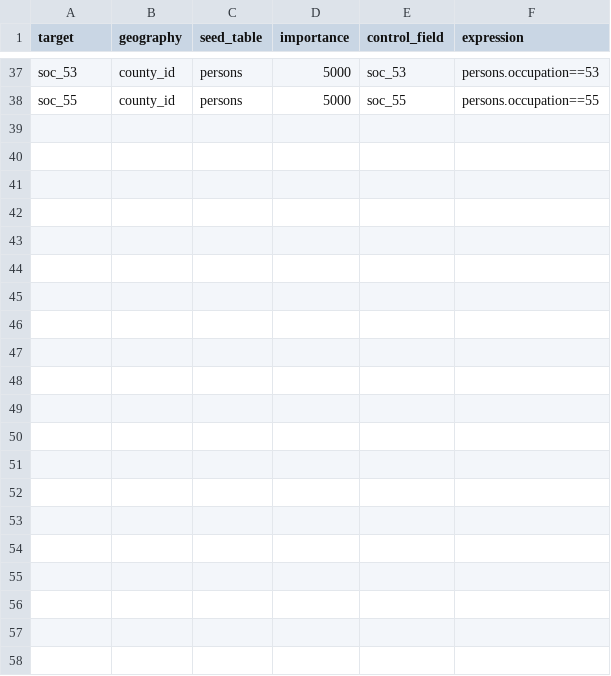
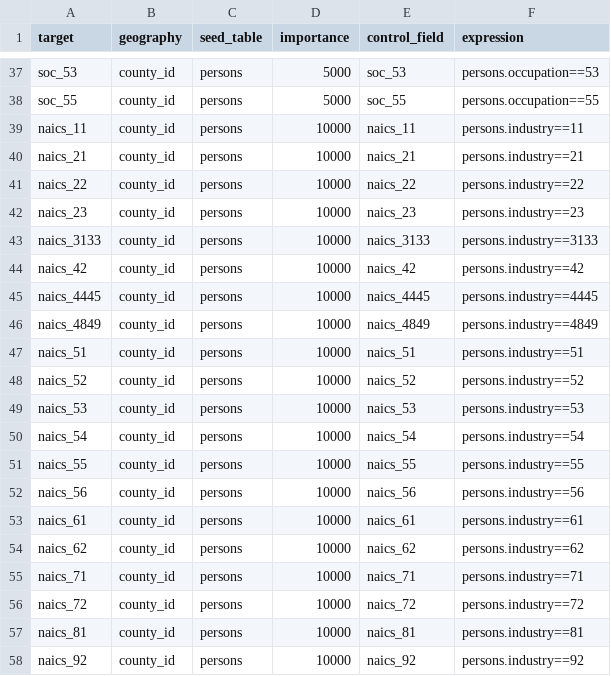
Before and after one commit to jkolberg/regional_controls, a CSV file: configs_popsim/controls.csv, drawn as a sheet; only a part is shown, gaps mark what is left out; the diff covers the shown part only; the diff names each change by its address in the sheet, - before the commit and + after, or states it on an @@ line.

```diff
--- a/configs_popsim/controls.csv
+++ b/configs_popsim/controls.csv
+row 39: naics_11 | county_id | persons | 10000 | naics_11 | persons.industry==11
+row 40: naics_21 | county_id | persons | 10000 | naics_21 | persons.industry==21
+row 41: naics_22 | county_id | persons | 10000 | naics_22 | persons.industry==22
+row 42: naics_23 | county_id | persons | 10000 | naics_23 | persons.industry==23
+row 43: naics_3133 | county_id | persons | 10000 | naics_3133 | persons.industry==3133
+row 44: naics_42 | county_id | persons | 10000 | naics_42 | persons.industry==42
+row 45: naics_4445 | county_id | persons | 10000 | naics_4445 | persons.industry==4445
+row 46: naics_4849 | county_id | persons | 10000 | naics_4849 | persons.industry==4849
+row 47: naics_51 | county_id | persons | 10000 | naics_51 | persons.industry==51
+row 48: naics_52 | county_id | persons | 10000 | naics_52 | persons.industry==52
+row 49: naics_53 | county_id | persons | 10000 | naics_53 | persons.industry==53
+row 50: naics_54 | county_id | persons | 10000 | naics_54 | persons.industry==54
+row 51: naics_55 | county_id | persons | 10000 | naics_55 | persons.industry==55
+row 52: naics_56 | county_id | persons | 10000 | naics_56 | persons.industry==56
+row 53: naics_61 | county_id | persons | 10000 | naics_61 | persons.industry==61
+row 54: naics_62 | county_id | persons | 10000 | naics_62 | persons.industry==62
+row 55: naics_71 | county_id | persons | 10000 | naics_71 | persons.industry==71
+row 56: naics_72 | county_id | persons | 10000 | naics_72 | persons.industry==72
+row 57: naics_81 | county_id | persons | 10000 | naics_81 | persons.industry==81
+row 58: naics_92 | county_id | persons | 10000 | naics_92 | persons.industry==92
```
Also changed, not shown: 18 edited cells elsewhere in this file, 6 other files.
